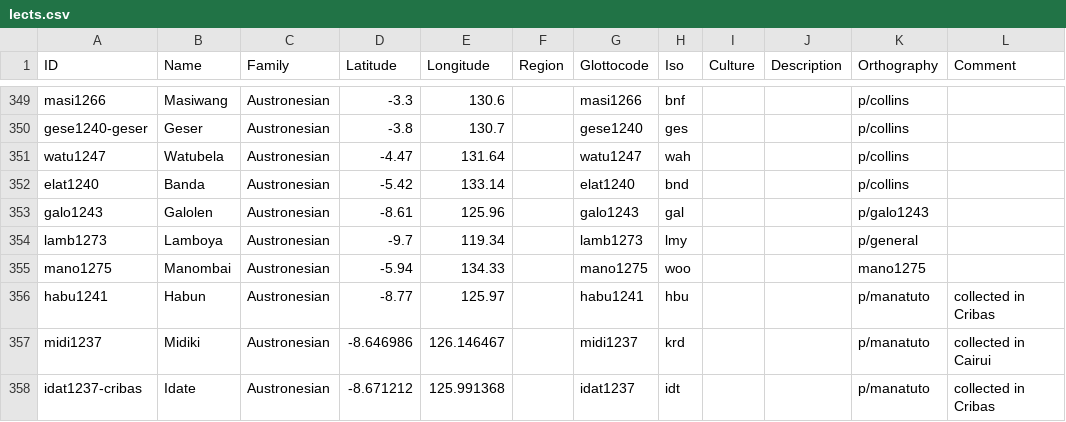
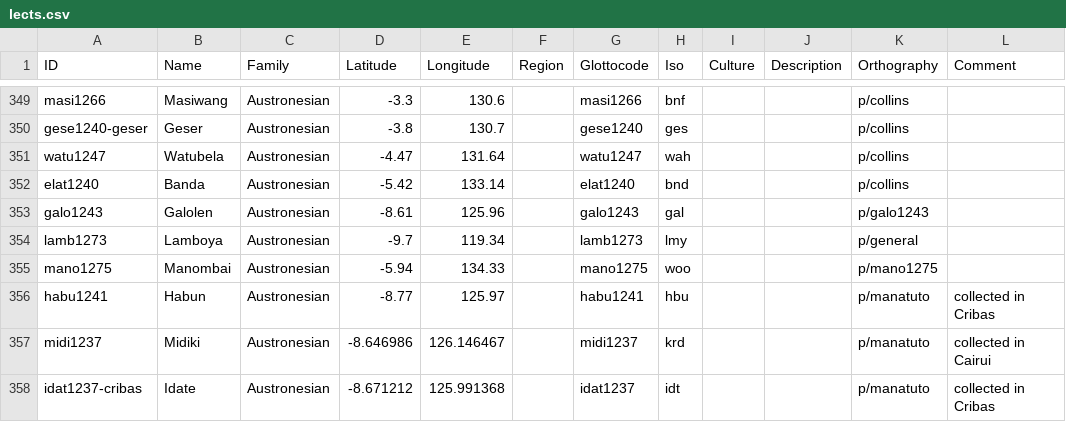
Before and after one commit to lessersunda/lexirumah-data, a CSV file: cldf/lects.csv, drawn as a sheet; only a part is shown, gaps mark what is left out.

Commit message:
add p/ to Manombai ortho!!!!

```diff
--- a/cldf/lects.csv
+++ b/cldf/lects.csv
@@ -354,3 +354,3 @@ galo1243,Galolen,Austronesian,-8.61,125.96,,galo1243,gal,,,p/galo1243,
 lamb1273,Lamboya,Austronesian,-9.7,119.34,,lamb1273,lmy,,,p/general,
-mano1275,Manombai,Austronesian,-5.94,134.33,,mano1275,woo,,,mano1275,
+mano1275,Manombai,Austronesian,-5.94,134.33,,mano1275,woo,,,p/mano1275,
 habu1241,Habun,Austronesian,-8.77,125.97,,habu1241,hbu,,,p/manatuto,collected in Cribas
```
